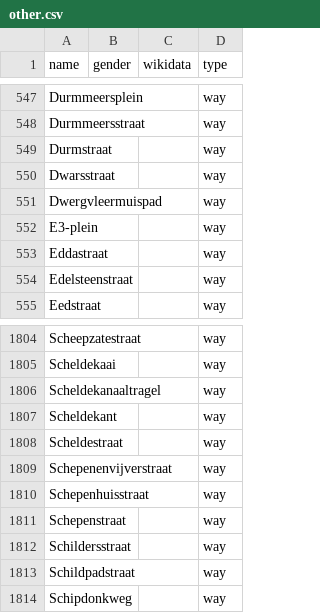
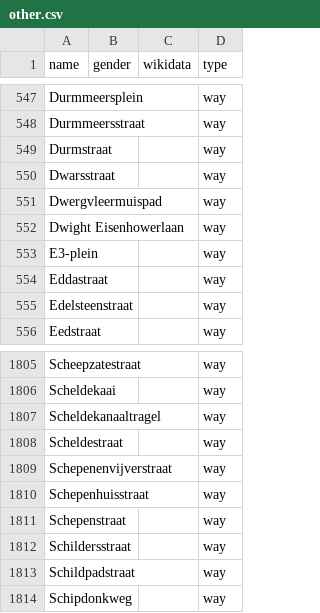
Before and after one commit to EqualStreetNames/equalstreetnames-gent, a CSV file: data/other.csv, drawn as a sheet; only a part is shown, gaps mark what is left out; removed rows and columns are numbered as before the commit, all else as after; the diff names each change by its address in the sheet, - before the commit and + after, or states it on an @@ line.

```diff
--- a/data/other.csv
+++ b/data/other.csv
+row 552: Dwight Eisenhowerlaan |  |  | way
-row 1807: Scheldekant |  |  | way
```
Also changed, not shown: 2 other files.
